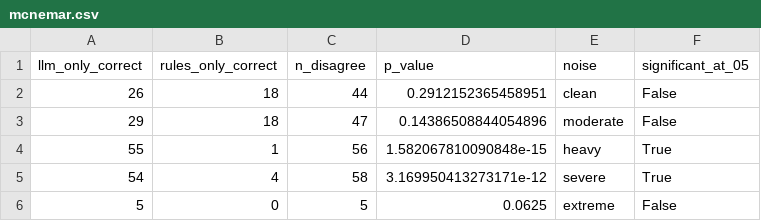
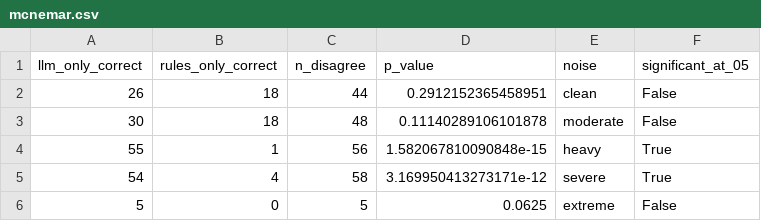
Before and after one commit to kennethyeaher/kairoHealth, a CSV file: results/mcnemar.csv, drawn as a sheet.

```diff
--- a/results/mcnemar.csv
+++ b/results/mcnemar.csv
@@ -2,3 +2,3 @@ llm_only_correct,rules_only_correct,n_disagree,p_value,noise,significant_at_05
 26,18,44,0.2912152365458951,clean,False
-29,18,47,0.14386508844054896,moderate,False
+30,18,48,0.11140289106101878,moderate,False
 55,1,56,1.582067810090848e-15,heavy,True
```
Also changed, not shown: results/bootstrap_ci.csv, results/bootstrap_diff.csv, 10 other files.
